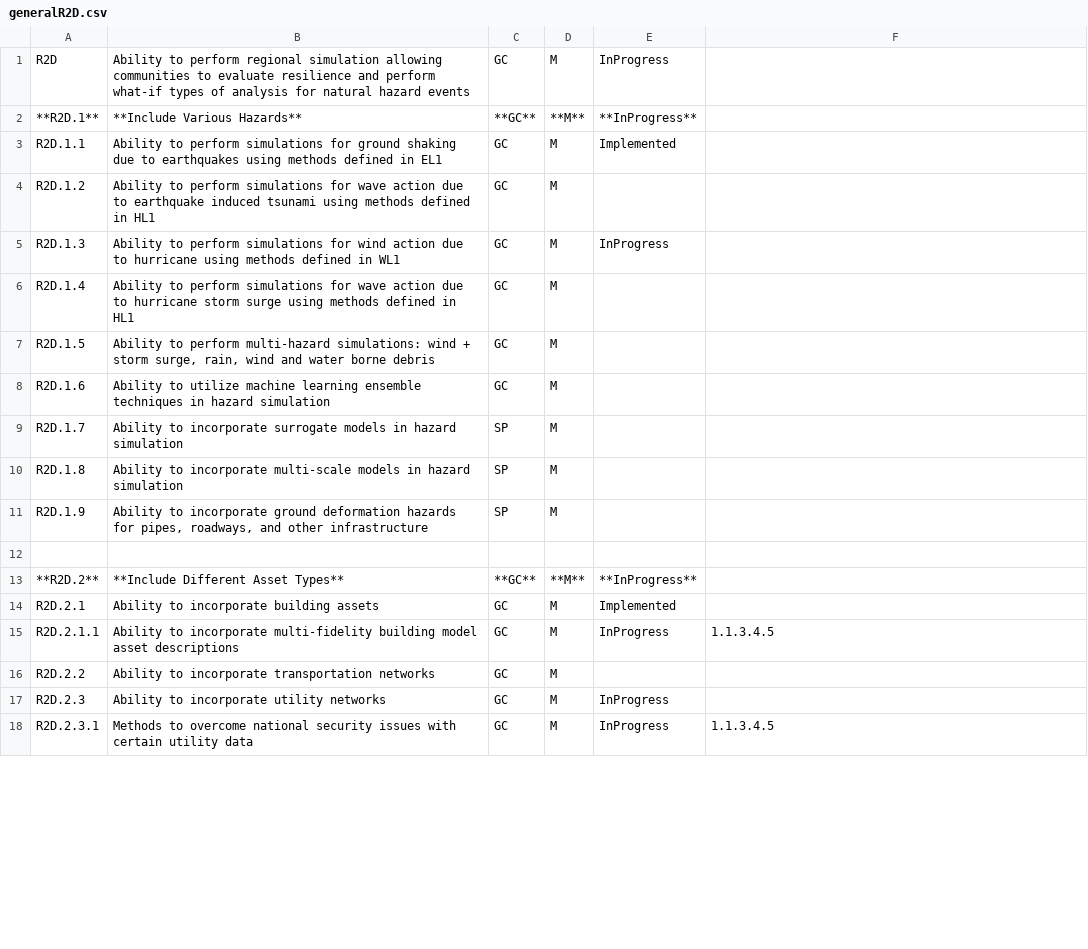
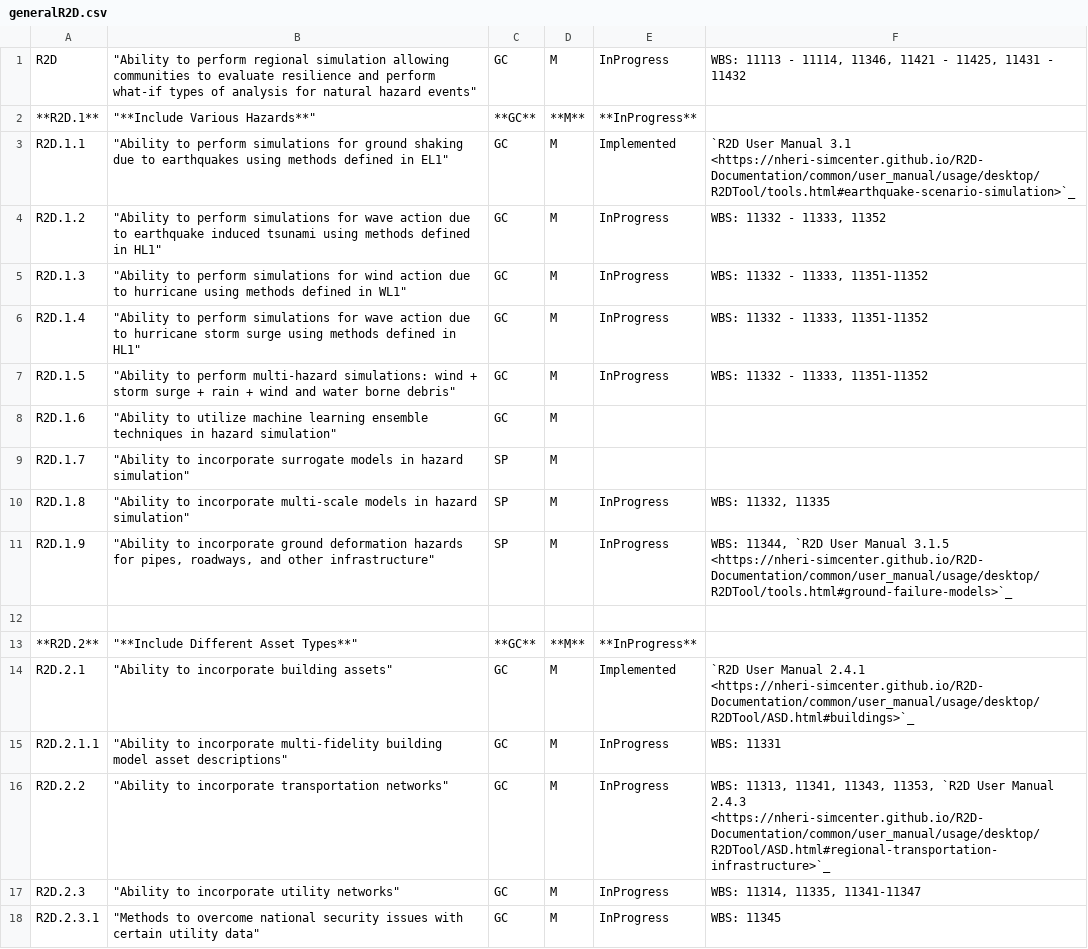
Before and after one commit to NHERI-SimCenter/SimCenterDocumentation, a CSV file: docs/common/reqments/generalR2D.csv, drawn as a sheet; only a part is shown; the diff covers the shown part only.

```diff
--- a/docs/common/reqments/generalR2D.csv
+++ b/docs/common/reqments/generalR2D.csv
@@ -1,18 +1,18 @@
-R2D, "Ability to perform regional simulation allowing communities to evaluate resilience and perform what-if types of analysis for natural hazard events", GC, M, InProgress, , , , , ,
-**R2D.1**, "**Include Various Hazards**", **GC**, **M**, **InProgress**, , , , , ,
-R2D.1.1, "Ability to perform simulations for ground shaking due to earthquakes using methods defined in EL1", GC, M, Implemented, , , , , ,
-R2D.1.2, "Ability to perform simulations for wave action due to earthquake induced tsunami using methods defined in HL1", GC, M, , , , , , ,
-R2D.1.3, "Ability to perform simulations for wind action due to hurricane using methods defined in WL1", GC, M, InProgress, , , , , ,
-R2D.1.4, "Ability to perform simulations for wave action due to hurricane storm surge using methods defined in HL1", GC, M, , , , , , ,
-R2D.1.5, "Ability to perform multi-hazard simulations: wind + storm surge, rain, wind and water borne debris", GC, M, , , , ,
-R2D.1.6, "Ability to utilize machine learning ensemble techniques in hazard simulation", GC, M, , , , , , ,
-R2D.1.7, "Ability to incorporate surrogate models in hazard simulation", SP, M, , , , , , ,
-R2D.1.8, "Ability to incorporate multi-scale models in hazard simulation", SP, M, , , , , , ,
-R2D.1.9, "Ability to incorporate ground deformation hazards for pipes, roadways, and other infrastructure", SP, M, , , , ,
+R2D," ""Ability to perform regional simulation allowing communities to evaluate resilience and perform what-if types of analysis for natural hazard events""", GC, M, InProgress,"WBS: 11113 - 11114, 11346, 11421 - 11425, 11431 - 11432", , , , ,
+**R2D.1**," ""**Include Various Hazards**""", **GC**, **M**, **InProgress**,, , , , ,
+R2D.1.1," ""Ability to perform simulations for ground shaking due to earthquakes using methods defined in EL1""", GC, M, Implemented,`R2D User Manual 3.1 <https://nheri-simcenter.github.io/R2D-Documentation/common/user_manual/usage/desktop/R2DTool/tools.html#earthquake-scenario-simulation>`_, , , , ,
+R2D.1.2," ""Ability to perform simulations for wave action due to earthquake induced tsunami using methods defined in HL1""", GC, M, InProgress,"WBS: 11332 - 11333, 11352", , , , ,
+R2D.1.3," ""Ability to perform simulations for wind action due to hurricane using methods defined in WL1""", GC, M, InProgress,"WBS: 11332 - 11333, 11351-11352", , , , ,
+R2D.1.4," ""Ability to perform simulations for wave action due to hurricane storm surge using methods defined in HL1""", GC, M, InProgress,"WBS: 11332 - 11333, 11351-11352", , , , ,
+R2D.1.5," ""Ability to perform multi-hazard simulations: wind + storm surge + rain + wind and water borne debris""", GC, M, InProgress,"WBS: 11332 - 11333, 11351-11352", , , , ,
+R2D.1.6," ""Ability to utilize machine learning ensemble techniques in hazard simulation""", GC, M, , , , , , ,
+R2D.1.7," ""Ability to incorporate surrogate models in hazard simulation""", SP, M, , , , , , ,
+R2D.1.8," ""Ability to incorporate multi-scale models in hazard simulation""", SP, M, InProgress,"WBS: 11332, 11335", , , , ,
+R2D.1.9," ""Ability to incorporate ground deformation hazards for pipes,  roadways,  and other infrastructure""", SP, M, InProgress,"WBS: 11344, `R2D User Manual 3.1.5 <https://nheri-simcenter.github.io/R2D-Documentation/common/user_manual/usage/desktop/R2DTool/tools.html#ground-failure-models>`_", , , , ,
 , , , , , , , , , ,
-**R2D.2**, "**Include Different Asset Types**", **GC**, **M**, **InProgress**, , , , , ,
-R2D.2.1, "Ability to incorporate building assets", GC, M, Implemented, , , , , ,
-R2D.2.1.1, "Ability to incorporate multi-fidelity building model asset descriptions", GC, M, InProgress, 1.1.3.4.5, , , , ,
-R2D.2.2, "Ability to incorporate transportation networks", GC, M, , , , , , ,
-R2D.2.3, "Ability to incorporate utility networks", GC, M, InProgress, , , , , ,
-R2D.2.3.1, "Methods to overcome  national security issues with certain utility data", GC, M, InProgress, 1.1.3.4.5, , , , ,
+**R2D.2**," ""**Include Different Asset Types**""", **GC**, **M**, **InProgress**, , , , , ,
+R2D.2.1," ""Ability to incorporate building assets""", GC, M, Implemented,`R2D User Manual 2.4.1 <https://nheri-simcenter.github.io/R2D-Documentation/common/user_manual/usage/desktop/R2DTool/ASD.html#buildings>`_, , , , ,
+R2D.2.1.1," ""Ability to incorporate multi-fidelity building model asset descriptions""", GC, M, InProgress,WBS: 11331, , , , ,
+R2D.2.2," ""Ability to incorporate transportation networks""", GC, M, InProgress,"WBS: 11313, 11341, 11343, 11353, `R2D User Manual 2.4.3 <https://nheri-simcenter.github.io/R2D-Documentation/common/user_manual/usage/desktop/R2DTool/ASD.html#regional-transportation-infrastructure>`_", , , , ,
+R2D.2.3," ""Ability to incorporate utility networks""", GC, M, InProgress,"WBS: 11314, 11335, 11341-11347", , , , ,
+R2D.2.3.1," ""Methods to overcome  national security issues with certain utility data""", GC, M, InProgress,WBS: 11345, , , , ,
```
Also changed, not shown: 76 edited cells elsewhere in this file, docs/common/reqments/_out/Loading.csv, 1 other file.
